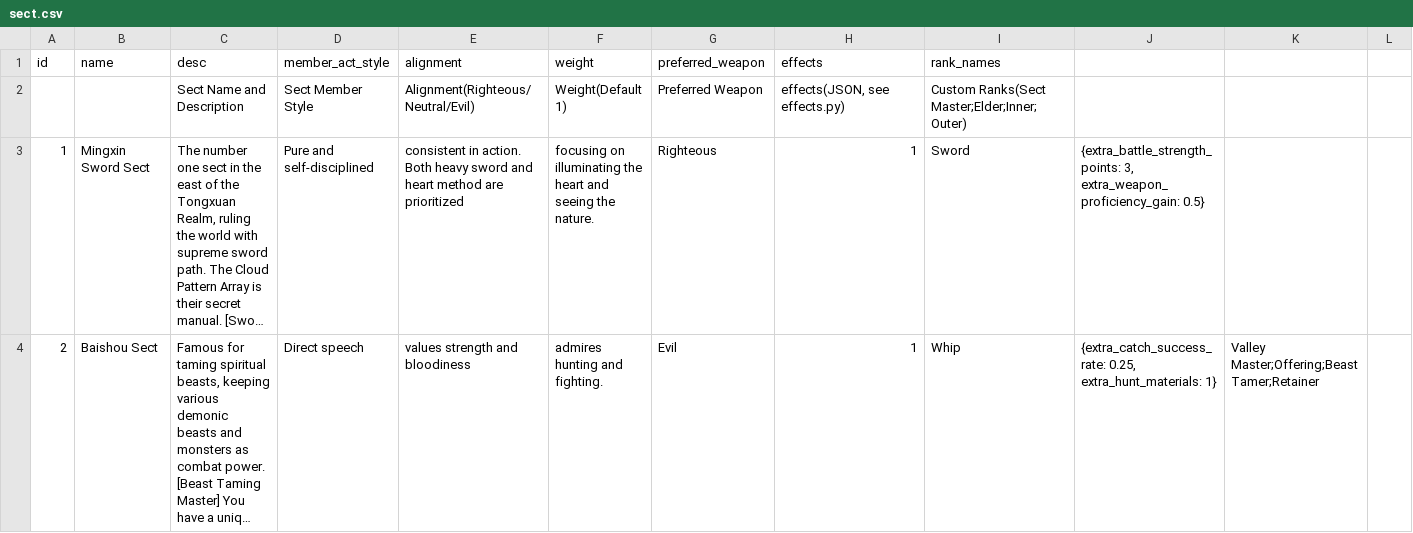
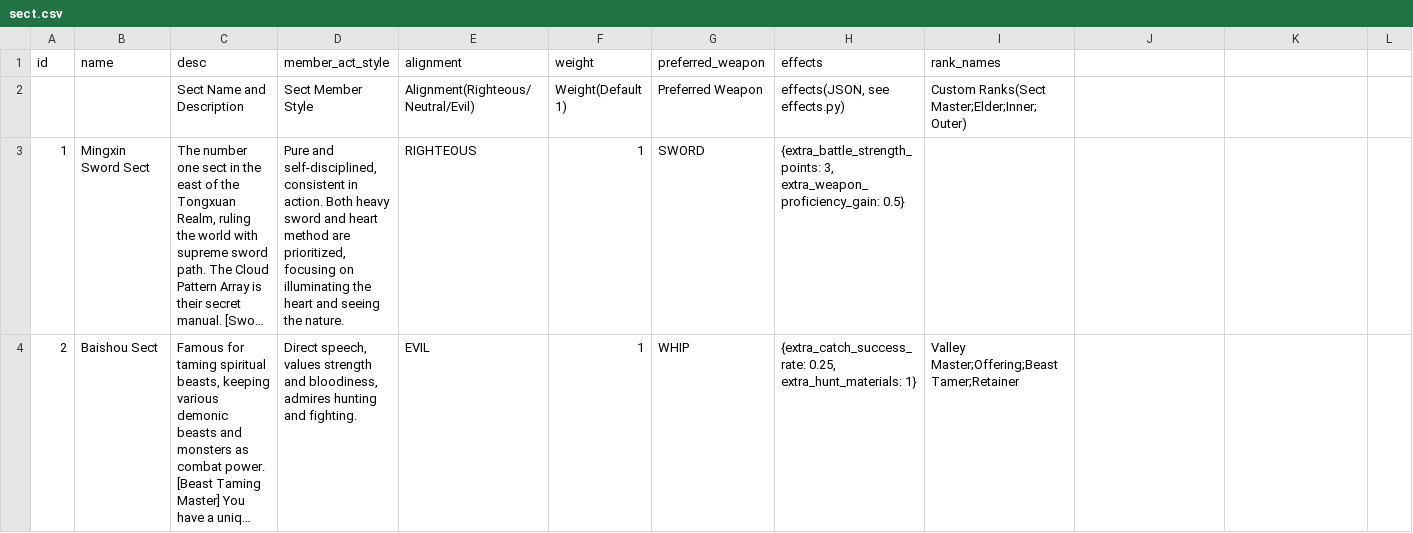
Before and after one commit to 4thfever/cultivation-world-simulator, a CSV file: static/locales/en-US/game_configs/sect.csv, drawn as a sheet; only a part is shown; long unchanged cells end in …; the diff covers the shown part only; the diff names each change by its address in the sheet, - before the commit and + after, or states it on an @@ line.

```diff
--- a/static/locales/en-US/game_configs/sect.csv
+++ b/static/locales/en-US/game_configs/sect.csv
-D3 (member_act_style): Pure and self-disciplined
+D3 (member_act_style): Pure and self-disciplined, consistent in action. Both heavy sword and heart method are prioritized, focusing on illuminating the heart and seeing the nature.
-E3 (alignment): consistent in action. Both heavy sword and heart method are prioritized
+E3 (alignment): RIGHTEOUS
-F3 (weight): focusing on illuminating the heart and seeing the nature.
+F3 (weight): 1
-G3 (preferred_weapon): Righteous
+G3 (preferred_weapon): SWORD
-H3 (effects): 1
+H3 (effects): {extra_battle_strength_points: 3, extra_weapon_proficiency_gain: 0.5}
-I3 (rank_names): Sword
+I3 (rank_names): (empty)
-J3: {extra_battle_strength_points: 3, extra_weapon_proficiency_gain: 0.5}
+J3: (empty)
-D4 (member_act_style): Direct speech
+D4 (member_act_style): Direct speech, values strength and bloodiness, admires hunting and fighting.
-E4 (alignment): values strength and bloodiness
+E4 (alignment): EVIL
-F4 (weight): admires hunting and fighting.
+F4 (weight): 1
-G4 (preferred_weapon): Evil
+G4 (preferred_weapon): WHIP
-H4 (effects): 1
+H4 (effects): {extra_catch_success_rate: 0.25, extra_hunt_materials: 1}
-I4 (rank_names): Whip
+I4 (rank_names): Valley Master;Offering;Beast Tamer;Retainer
-J4: {extra_catch_success_rate: 0.25, extra_hunt_materials: 1}
+J4: (empty)
-K4: Valley Master;Offering;Beast Tamer;Retainer
+K4: (empty)
```
Also changed, not shown: 96 edited cells elsewhere in this file, static/locales/en-US/game_configs/material.csv, static/locales/en-US/game_configs/persona.csv, 20 other files.
